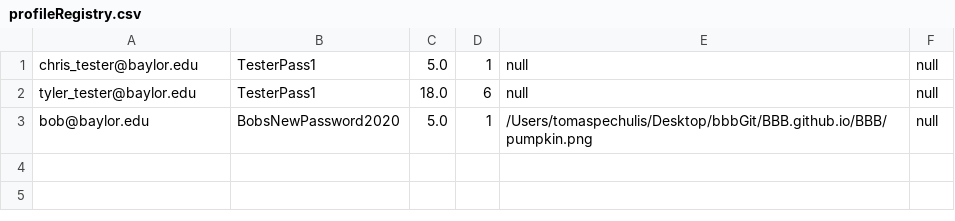
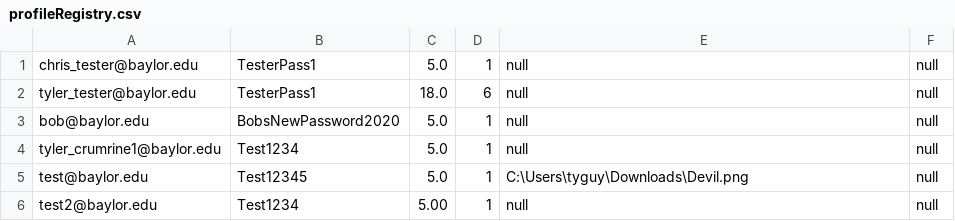
Before and after one commit to TomPechulis/BBB.github.io, a CSV file: BBB/src/main/resources/profileRegistry.csv, drawn as a sheet.

```diff
--- a/BBB/src/main/resources/profileRegistry.csv
+++ b/BBB/src/main/resources/profileRegistry.csv
@@ -2,2 +2,5 @@ chris_tester@baylor.edu,TesterPass1,5.0,1,null,null
 tyler_tester@baylor.edu,TesterPass1,18.0,6,null,null
-bob@baylor.edu,BobsNewPassword2020,5.0,1,/Users/tomaspechulis/Desktop/bbbGit/BBB.github.io/BBB/pumpkin.png,null
+bob@baylor.edu,BobsNewPassword2020,5.0,1,null,null
+tyler_crumrine1@baylor.edu,Test1234,5.0,1,null,null
+test@baylor.edu,Test12345,5.0,1,C:\Users\tyguy\Downloads\Devil.png,null
+test2@baylor.edu,Test1234,5.00,1,null,null
```
Also changed, not shown: 46 other files.
